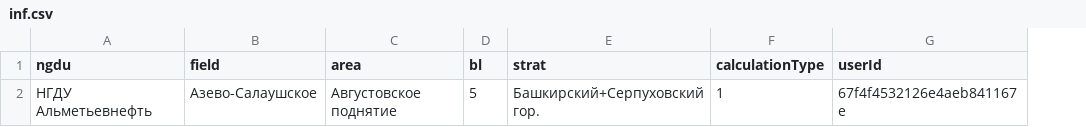
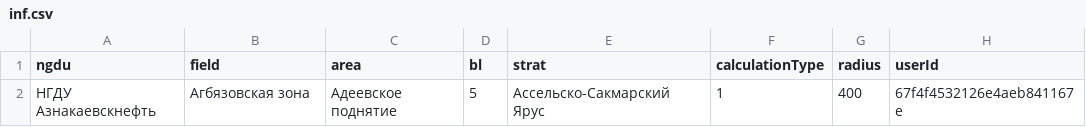
Before and after one commit to alexeyDevel/flood-control-system, a CSV file: flood-control-system-backand/public/inf.csv, drawn as a sheet; the diff names each change by its address in the sheet, - before the commit and + after, or states it on an @@ line.

```diff
--- a/flood-control-system-backand/public/inf.csv
+++ b/flood-control-system-backand/public/inf.csv
+column G (radius), row 2: 400
-A2 (ngdu): НГДУ Альметьевнефть
+A2 (ngdu): НГДУ Азнакаевскнефть
-B2 (field): Азево-Салаушское
+B2 (field): Агбязовская зона
-C2 (area): Августовское поднятие
+C2 (area): Адеевское поднятие
-E2 (strat): Башкирский+Серпуховский гор.
+E2 (strat): Ассельско-Сакмарский Ярус
```
Also changed, not shown: 7 other files.
